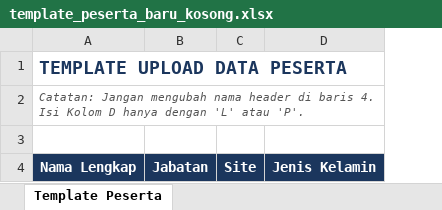
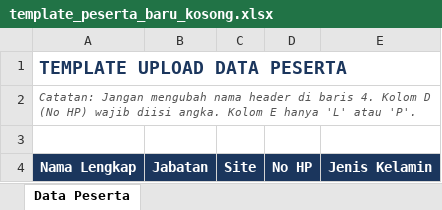
Before and after one commit to ExcelDaudMassi/Enterprise-Training-Management-System, an Excel workbook: template_peserta_baru_kosong.xlsx, sheet Data Peserta, drawn as a sheet; values as stored, in another font and other column widths than the file's, no borders; the diff names each change by its address in the sheet, - before the commit and + after, or states it on an @@ line.

Commit message:
feat(booking): add no_hp column to participants and update excel template download

```diff
--- a/template_peserta_baru_kosong.xlsx (sheet Data Peserta)
+++ b/template_peserta_baru_kosong.xlsx (sheet Data Peserta)
-sheet tab: Template Peserta
+sheet tab: Data Peserta
+column D, row 4: No HP
-A2: …baris 4. Isi Kolom D hanya dengan 'L' atau…
+A2: …baris 4. Kolom D (No HP) wajib diisi angka. Kolom E hanya 'L' atau…
```
Also changed, not shown: 4 other files.
